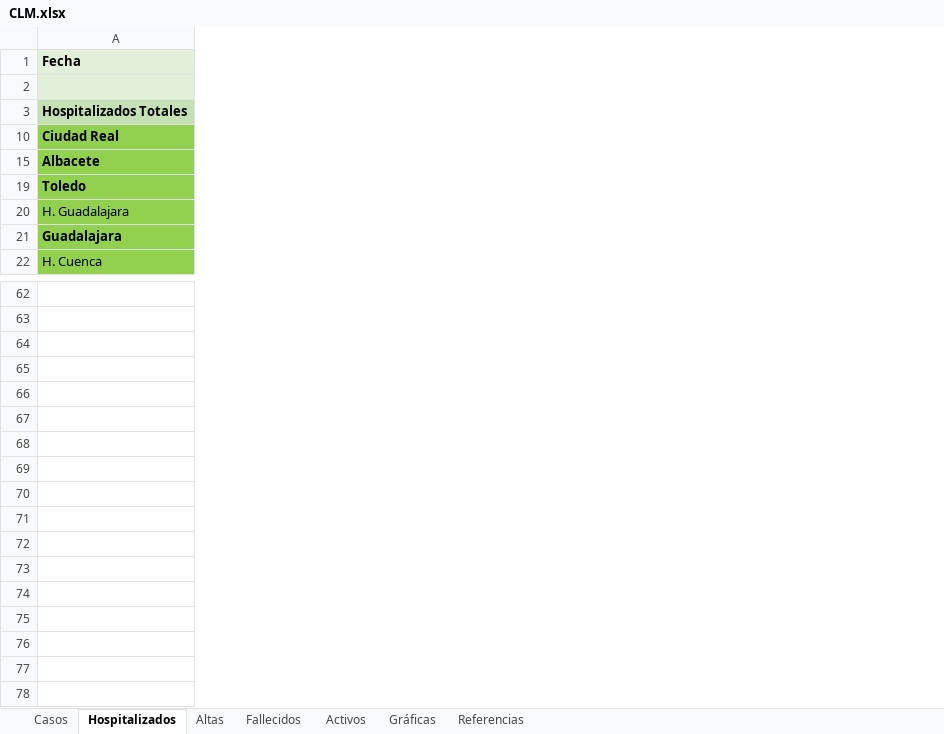
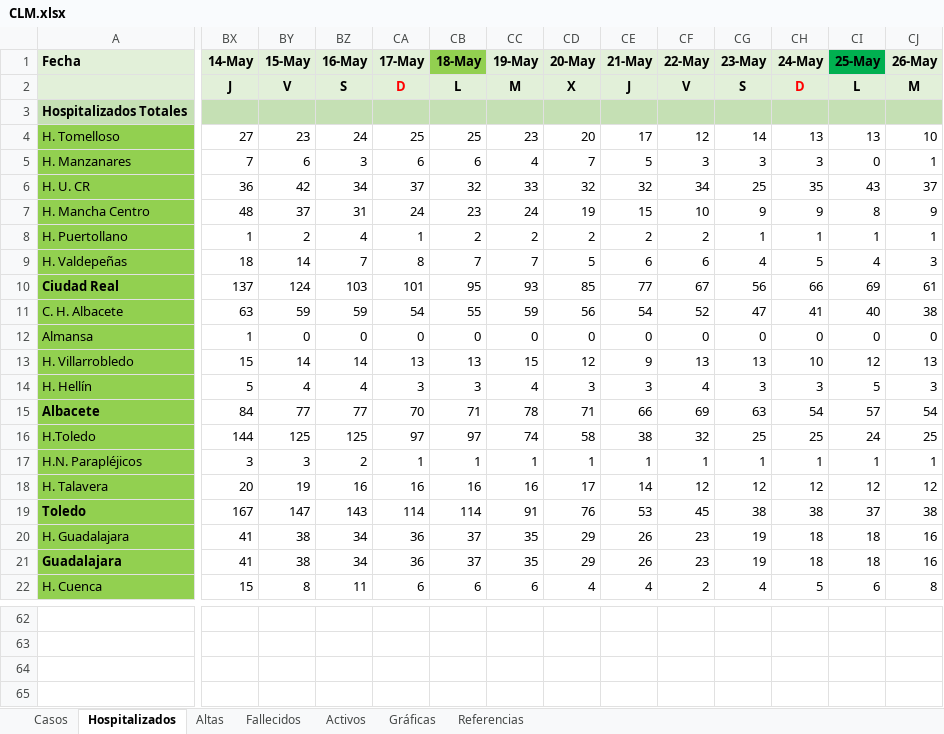
Before and after one commit to mdelacal/muii-dsi-prediction-covid19, an Excel workbook: CLM.xlsx, sheet Hospitalizados, drawn as a sheet; only a part is shown, gaps mark what is left out; values as stored, in another font and other column widths than the file's, no borders; charts and pictures and conditional formats not drawn; removed rows and columns are numbered as before the commit, all else as after; rows hold the shown columns only; the diff covers the shown part only; the diff names each change by its address in the sheet, - before the commit and + after, or states it on an @@ line.

Commit message:
Updated CLM dataset May 26th 2020

```diff
--- a/CLM.xlsx (sheet Hospitalizados)
+++ b/CLM.xlsx (sheet Hospitalizados)
+column BX (14-May), row 2: J; row 10: 137; row 15: 84; rows 19-22: 167 | 41 | 41 | 15
+column BY (15-May), row 2: V; row 10: 124; row 15: 77; rows 19-22: 147 | 38 | 38 | 8
+column BZ (16-May), row 2: S; row 10: 103; row 15: 77; rows 19-22: 143 | 34 | 34 | 11
+column CA (17-May), row 2: D; row 10: 101; row 15: 70; rows 19-22: 114 | 36 | 36 | 6
+column CB (18-May), row 2: L; row 10: 95; row 15: 71; rows 19-22: 114 | 37 | 37 | 6
+column CC (19-May), row 2: M; row 10: 93; row 15: 78; rows 19-22: 91 | 35 | 35 | 6
+column CD (20-May), row 2: X; row 10: 85; row 15: 71; rows 19-22: 76 | 29 | 29 | 4
+column CE (21-May), row 2: J; row 10: 77; row 15: 66; rows 19-22: 53 | 26 | 26 | 4
+column CF (22-May), row 2: V; row 10: 67; row 15: 69; rows 19-22: 45 | 23 | 23 | 2
+column CG (23-May), row 2: S; row 10: 56; row 15: 63; rows 19-22: 38 | 19 | 19 | 4
+column CH (24-May), row 2: D; row 10: 66; row 15: 54; rows 19-22: 38 | 18 | 18 | 5
+column CI (25-May), row 2: L; row 10: 69; row 15: 57; rows 19-22: 37 | 18 | 18 | 6
+column CJ (26-May), row 2: M; row 10: 61; row 15: 54; rows 19-22: 38 | 16 | 16 | 8
+row 4: H. Tomelloso | 27 | 23 | 24 | 25 | 25 | 23 | 20 | 17 | 12 | 14 | 13 | 13 | 10
+row 5: H. Manzanares | 7 | 6 | 3 | 6 | 6 | 4 | 7 | 5 | 3 | 3 | 3 | 0 | 1
+row 6: H. U. CR | 36 | 42 | 34 | 37 | 32 | 33 | 32 | 32 | 34 | 25 | 35 | 43 | 37
+row 7: H. Mancha Centro | 48 | 37 | 31 | 24 | 23 | 24 | 19 | 15 | 10 | 9 | 9 | 8 | 9
+row 8: H. Puertollano | 1 | 2 | 4 | 1 | 2 | 2 | 2 | 2 | 2 | 1 | 1 | 1 | 1
+row 9: H. Valdepeñas | 18 | 14 | 7 | 8 | 7 | 7 | 5 | 6 | 6 | 4 | 5 | 4 | 3
+row 11: C. H. Albacete | 63 | 59 | 59 | 54 | 55 | 59 | 56 | 54 | 52 | 47 | 41 | 40 | 38
+row 12: Almansa | 1 | 0 | 0 | 0 | 0 | 0 | 0 | 0 | 0 | 0 | 0 | 0 | 0
+row 13: H. Villarrobledo | 15 | 14 | 14 | 13 | 13 | 15 | 12 | 9 | 13 | 13 | 10 | 12 | 13
+row 14: H. Hellín | 5 | 4 | 4 | 3 | 3 | 4 | 3 | 3 | 4 | 3 | 3 | 5 | 3
+row 16: H.Toledo | 144 | 125 | 125 | 97 | 97 | 74 | 58 | 38 | 32 | 25 | 25 | 24 | 25
+row 17: H.N. Parapléjicos | 3 | 3 | 2 | 1 | 1 | 1 | 1 | 1 | 1 | 1 | 1 | 1 | 1
+row 18: H. Talavera | 20 | 19 | 16 | 16 | 16 | 16 | 17 | 14 | 12 | 12 | 12 | 12 | 12
-row 65: (empty)
+row 65: (empty)
```
Also changed, not shown: 1 added column, 1 edited cell and cell formats elsewhere in this sheet, sheet Altas, sheet Activos, sheet Fallecidos, sheet Casos, sheet Referencias, charts or pictures.
